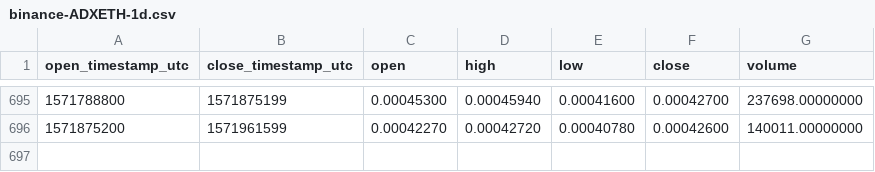
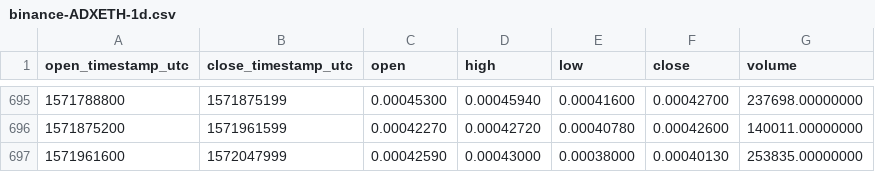
Before and after one commit to cryptobigbro/binance-ADXETH, a CSV file: binance-ADXETH-1d.csv, drawn as a sheet; only a part is shown, gaps mark what is left out; the diff names each change by its address in the sheet, - before the commit and + after, or states it on an @@ line.

Commit message:
Update OHLCV data.

```diff
--- a/binance-ADXETH-1d.csv
+++ b/binance-ADXETH-1d.csv
+row 697: 1571961600 | 1572047999 | 0.00042590 | 0.00043000 | 0.00038000 | 0.00040130 | 253835.00000000
```
Also changed, not shown: 1 other file.
